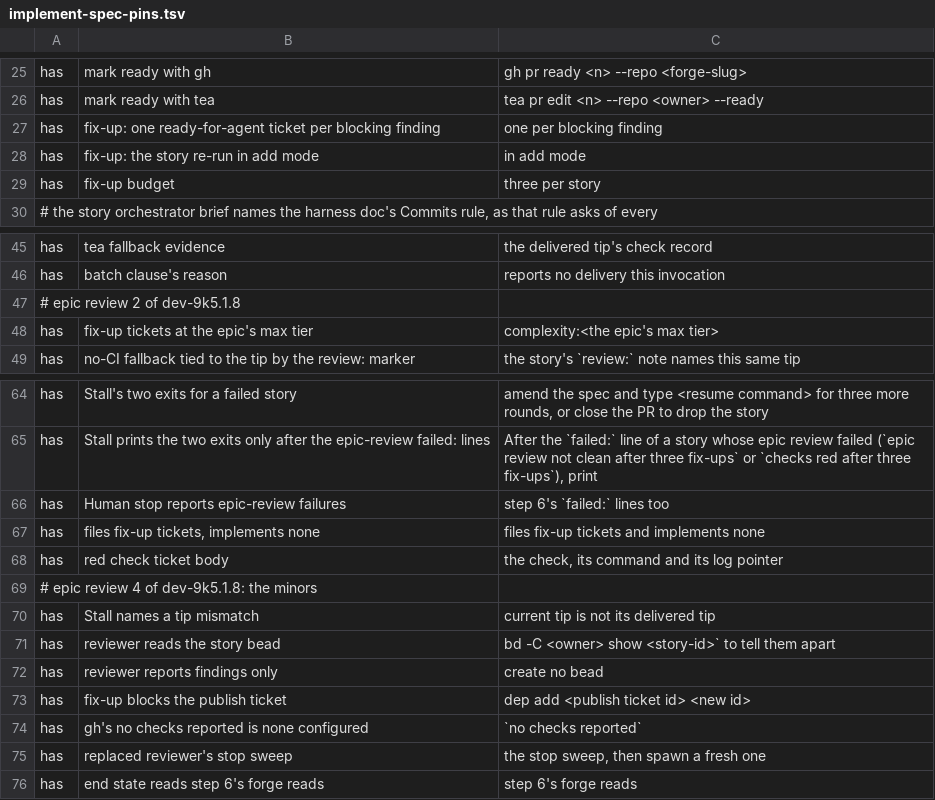
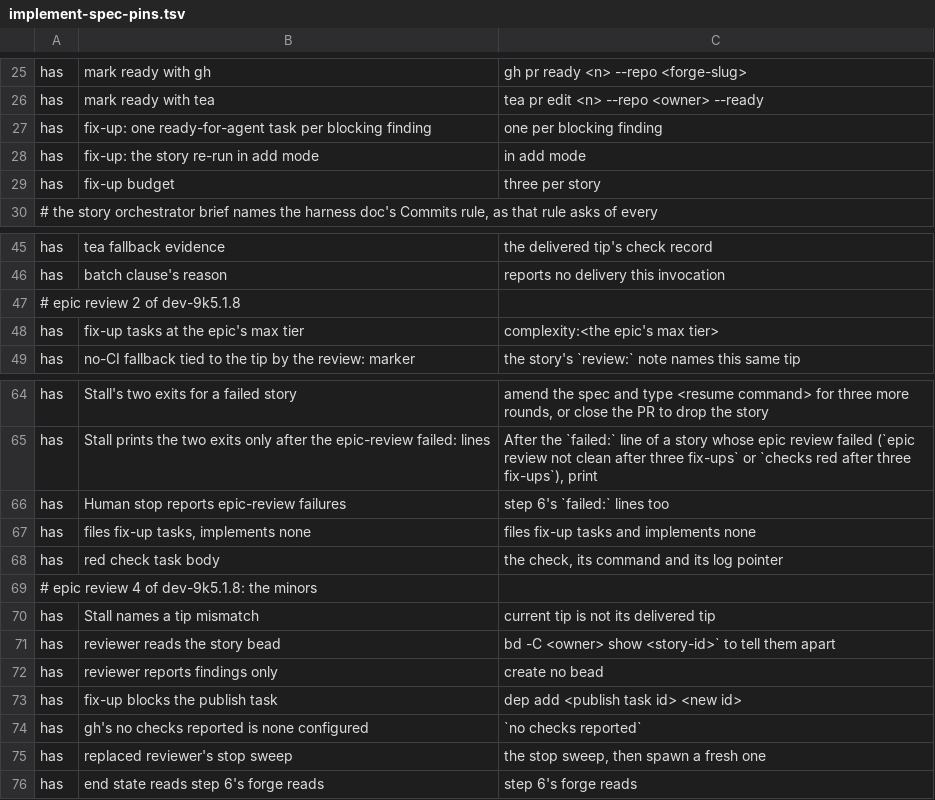
Before and after one commit to kai-matsuda/claude-dev-plugin, a TSV file: scripts/implement-spec-pins.tsv, drawn as a sheet; only a part is shown, gaps mark what is left out.

```diff
--- a/scripts/implement-spec-pins.tsv
+++ b/scripts/implement-spec-pins.tsv
@@ -26,3 +26,3 @@ has	mark ready with gh	gh pr ready <n> --repo <forge-slug>
 has	mark ready with tea	tea pr edit <n> --repo <owner> --ready
-has	fix-up: one ready-for-agent ticket per blocking finding	one per blocking finding
+has	fix-up: one ready-for-agent task per blocking finding	one per blocking finding
 has	fix-up: the story re-run in add mode	in add mode
@@ -47,3 +47,3 @@ has	batch clause's reason	reports no delivery this invocation
 # epic review 2 of dev-9k5.1.8
-has	fix-up tickets at the epic's max tier	complexity:<the epic's max tier>
+has	fix-up tasks at the epic's max tier	complexity:<the epic's max tier>
 has	no-CI fallback tied to the tip by the review: marker	the story's `review:` note names this same tip
@@ -66,4 +66,4 @@ has	Stall prints the two exits only after the epic-review failed: lines	After th
 has	Human stop reports epic-review failures	step 6's `failed:` lines too
-has	files fix-up tickets, implements none	files fix-up tickets and implements none
-has	red check ticket body	the check, its command and its log pointer
+has	files fix-up tasks, implements none	files fix-up tasks and implements none
+has	red check task body	the check, its command and its log pointer
 # epic review 4 of dev-9k5.1.8: the minors
@@ -72,3 +72,3 @@ has	reviewer reads the story bead	bd -C <owner> show <story-id>` to tell them ap
 has	reviewer reports findings only	create no bead
-has	fix-up blocks the publish ticket	dep add <publish ticket id> <new id>
+has	fix-up blocks the publish task	dep add <publish task id> <new id>
 has	gh's no checks reported is none configured	`no checks reported`
```
Also changed, not shown: 29 other files.
